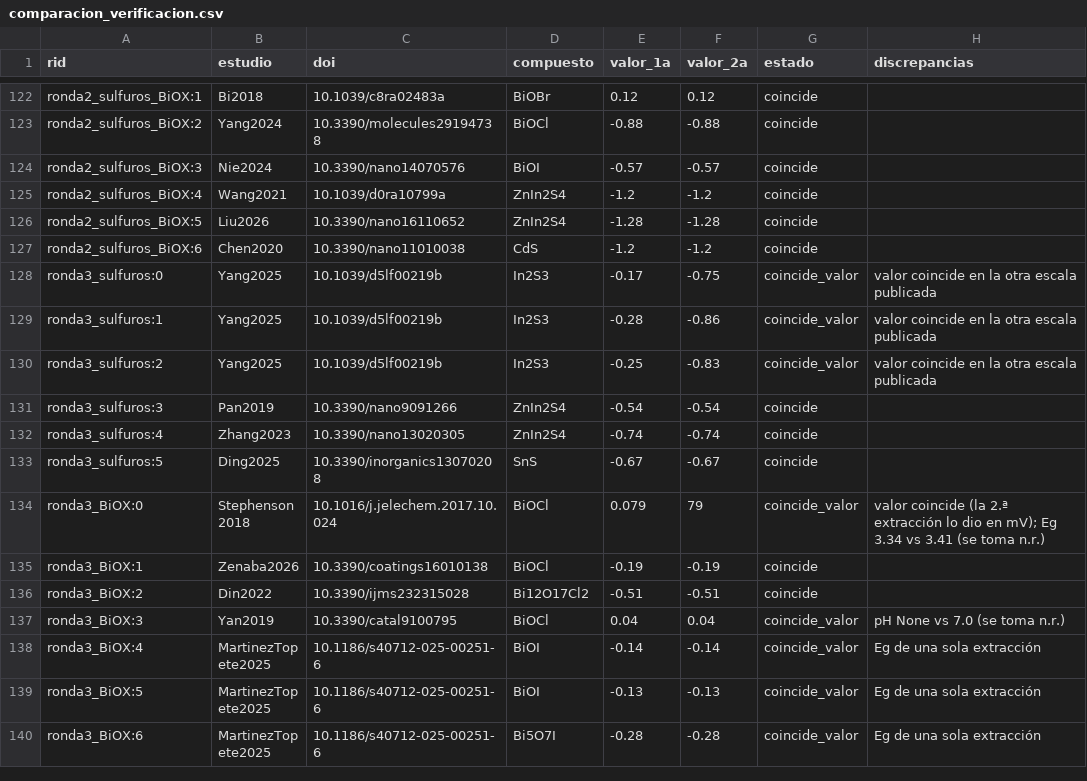
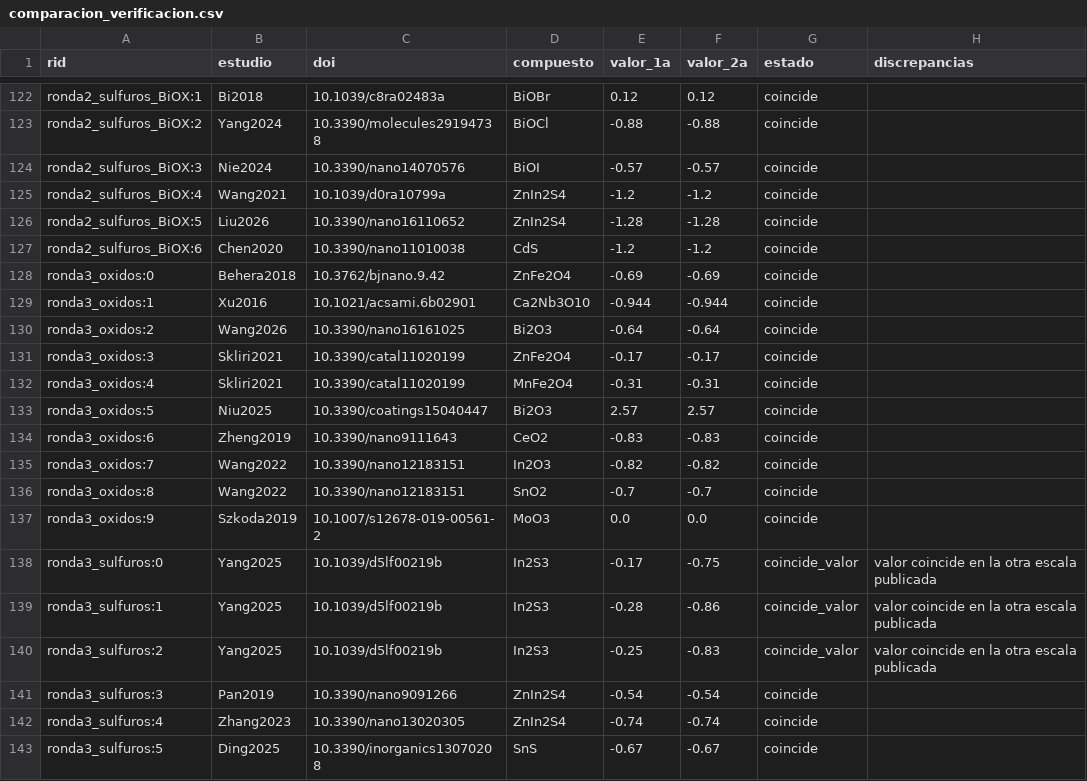
Before and after one commit to afrikabobrobvela-sudo/Ecuaci-n-predicci-n-bordes, a CSV file: data/extraccion_fase3/comparacion_verificacion.csv, drawn as a sheet; only a part is shown, gaps mark what is left out; the shorter side is filled out with more unchanged rows.

```diff
--- a/data/extraccion_fase3/comparacion_verificacion.csv
+++ b/data/extraccion_fase3/comparacion_verificacion.csv
@@ -127,2 +127,12 @@ ronda2_sulfuros_BiOX:5,Liu2026,10.3390/nano16110652,ZnIn2S4,-1.28,-1.28,coincide
 ronda2_sulfuros_BiOX:6,Chen2020,10.3390/nano11010038,CdS,-1.2,-1.2,coincide,
+ronda3_oxidos:0,Behera2018,10.3762/bjnano.9.42,ZnFe2O4,-0.69,-0.69,coincide,
+ronda3_oxidos:1,Xu2016,10.1021/acsami.6b02901,Ca2Nb3O10,-0.944,-0.944,coincide,
+ronda3_oxidos:2,Wang2026,10.3390/nano16161025,Bi2O3,-0.64,-0.64,coincide,
+ronda3_oxidos:3,Skliri2021,10.3390/catal11020199,ZnFe2O4,-0.17,-0.17,coincide,
+ronda3_oxidos:4,Skliri2021,10.3390/catal11020199,MnFe2O4,-0.31,-0.31,coincide,
+ronda3_oxidos:5,Niu2025,10.3390/coatings15040447,Bi2O3,2.57,2.57,coincide,
+ronda3_oxidos:6,Zheng2019,10.3390/nano9111643,CeO2,-0.83,-0.83,coincide,
+ronda3_oxidos:7,Wang2022,10.3390/nano12183151,In2O3,-0.82,-0.82,coincide,
+ronda3_oxidos:8,Wang2022,10.3390/nano12183151,SnO2,-0.7,-0.7,coincide,
+ronda3_oxidos:9,Szkoda2019,10.1007/s12678-019-00561-2,MoO3,0.0,0.0,coincide,
 ronda3_sulfuros:0,Yang2025,10.1039/d5lf00219b,In2S3,-0.17,-0.75,coincide_valor,valor coincide en la otra escala publicada
```
Also changed, not shown: resultados/fase3/errores_comparadores.csv, resultados/fase3/predicciones_comparadores.csv, 17 other files.
